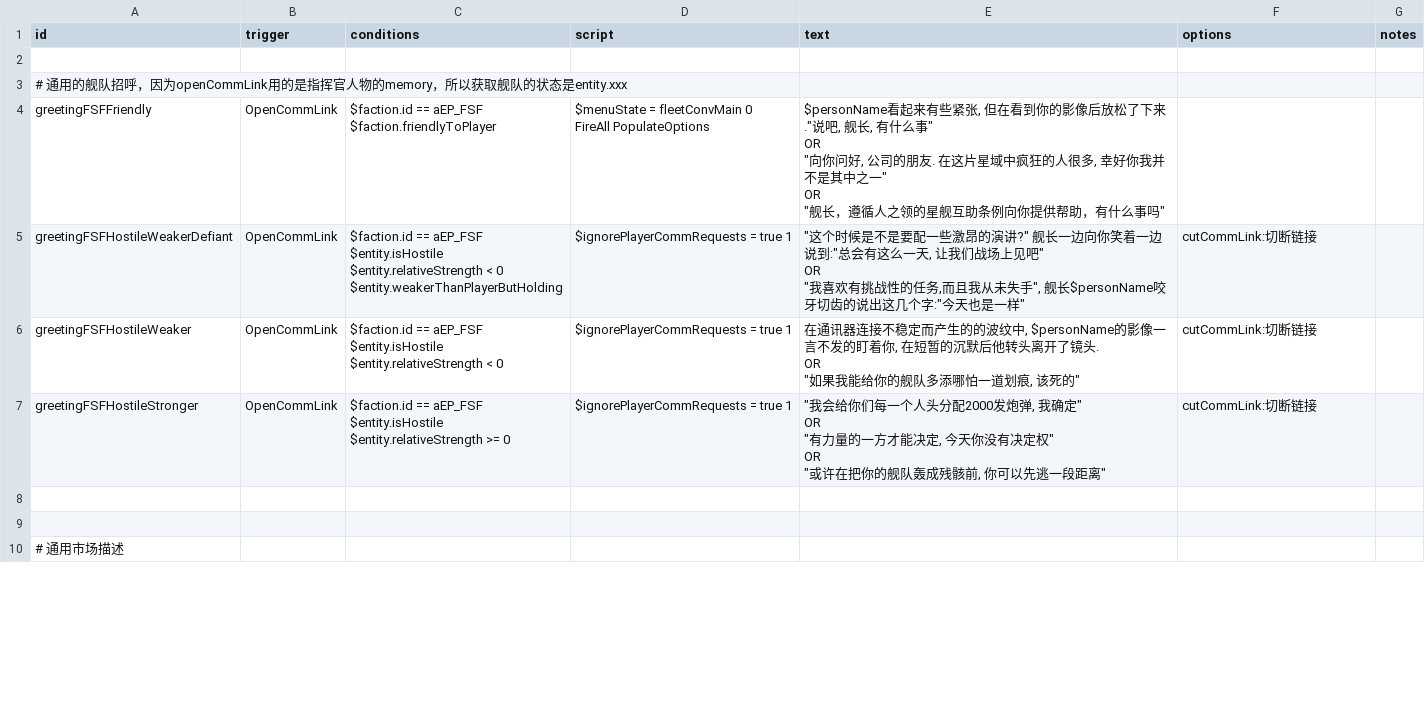
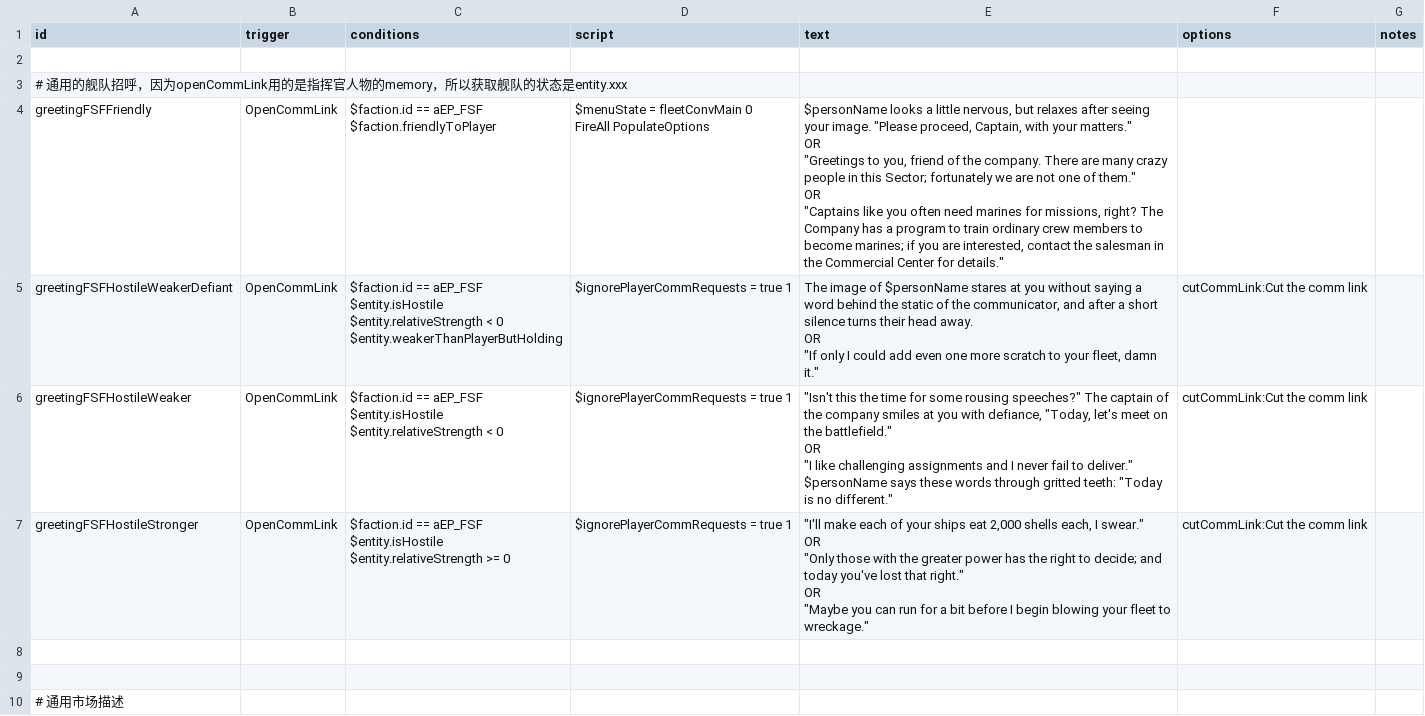
Before and after one commit to a111164i/FSF_MilitaryCompany, a CSV file: data/campaign/rules.csv, drawn as a sheet; only a part is shown; the diff covers the shown part only.

```diff
--- a/data/campaign/rules.csv
+++ b/data/campaign/rules.csv
@@ -3,30 +3,30 @@ id,trigger,conditions,script,text,options,notes
 # 通用的舰队招呼，因为openCommLink用的是指挥官人物的memory，所以获取舰队的状态是entity.xxx,,,,,,
-greetingFSFFriendly,OpenCommLink,"$faction.id == aEP_FSF
-$faction.friendlyToPlayer","$menuState = fleetConvMain 0
-FireAll PopulateOptions","$personName看起来有些紧张, 但在看到你的影像后放松了下来.""说吧, 舰长, 有什么事""
-OR
-""向你问好, 公司的朋友. 在这片星域中疯狂的人很多, 幸好你我并不是其中之一""
-OR
-""舰长，遵循人之领的星舰互助条例向你提供帮助，有什么事吗""",,
-greetingFSFHostileWeakerDefiant,OpenCommLink,"$faction.id == aEP_FSF
-$entity.isHostile
-$entity.relativeStrength < 0
-$entity.weakerThanPlayerButHolding",$ignorePlayerCommRequests = true 1,"""这个时候是不是要配一些激昂的演讲?"" 舰长一边向你笑着一边说到:""总会有这么一天, 让我们战场上见吧""
-OR
-""我喜欢有挑战性的任务,而且我从未失手"", 舰长$personName咬牙切齿的说出这几个字:""今天也是一样""
-",cutCommLink:切断链接,
-greetingFSFHostileWeaker,OpenCommLink,"$faction.id == aEP_FSF
-$entity.isHostile
-$entity.relativeStrength < 0",$ignorePlayerCommRequests = true 1,"在通讯器连接不稳定而产生的的波纹中, $personName的影像一言不发的盯着你, 在短暂的沉默后他转头离开了镜头.
-OR
-""如果我能给你的舰队多添哪怕一道划痕, 该死的""
-",cutCommLink:切断链接,
-greetingFSFHostileStronger,OpenCommLink,"$faction.id == aEP_FSF
-$entity.isHostile
-$entity.relativeStrength >= 0",$ignorePlayerCommRequests = true 1,"""我会给你们每一个人头分配2000发炮弹, 我确定""
-OR
-""有力量的一方才能决定, 今天你没有决定权""
-OR
-""或许在把你的舰队轰成残骸前, 你可以先逃一段距离""
-",cutCommLink:切断链接,
+greetingFSFFriendly,OpenCommLink,"$faction.id == aEP_FSF
+$faction.friendlyToPlayer","$menuState = fleetConvMain 0
+FireAll PopulateOptions","$personName looks a little nervous, but relaxes after seeing your image. ""Please proceed, Captain, with your matters.""
+OR
+""Greetings to you, friend of the company. There are many crazy people in this Sector; fortunately we are not one of them.""
+OR
+""Captains like you often need marines for missions, right? The Company has a program to train ordinary crew members to become marines; if you are interested, contact the salesman in the Commercial Center for details.""",,
+greetingFSFHostileWeakerDefiant,OpenCommLink,"$faction.id == aEP_FSF
+$entity.isHostile
+$entity.relativeStrength < 0
+$entity.weakerThanPlayerButHolding",$ignorePlayerCommRequests = true 1,"The image of $personName stares at you without saying a word behind the static of the communicator, and after a short silence turns their head away.
+OR
+""If only I could add even one more scratch to your fleet, damn it.""",cutCommLink:Cut the comm link,
+greetingFSFHostileWeaker,OpenCommLink,"$faction.id == aEP_FSF
+$entity.isHostile
+$entity.relativeStrength < 0",$ignorePlayerCommRequests = true 1,"""Isn't this the time for some rousing speeches?"" The captain of the company smiles at you with defiance, ""Today, let's meet on the battlefield.""
+OR
+""I like challenging assignments and I never fail to deliver."" $personName says these words through gritted teeth: ""Today is no different.""
+",cutCommLink:Cut the comm link,
+greetingFSFHostileStronger,OpenCommLink,"$faction.id == aEP_FSF
+$entity.isHostile
+$entity.relativeStrength >= 0",$ignorePlayerCommRequests = true 1,"""I'll make each of your ships eat 2,000 shells each, I swear.""
+OR
+""Only those with the greater power has the right to decide; and today you've lost that right.""
+OR
+""Maybe you can run for a bit before I begin blowing your fleet to wreckage.""
+
+",cutCommLink:Cut the comm link,
 ,,,,,,
```
Also changed, not shown: 133 edited cells elsewhere in this file, data/campaign/market_conditions.csv, data/campaign/special_items.csv, 35 other files.
